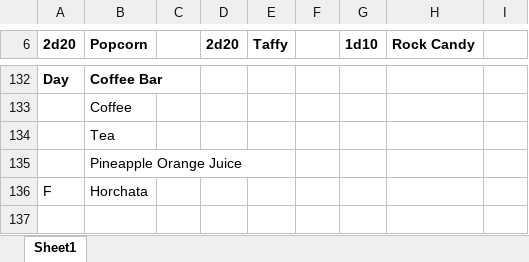
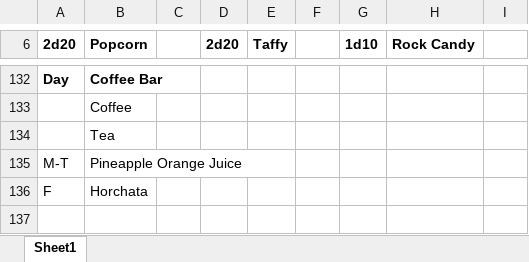
Before and after one commit to shocked-anguilliform/shocked-anguilliform.github.io, an Excel workbook: npcs/Food Cart Stock.xlsx, sheet Sheet1, drawn as a sheet; only a part is shown, gaps mark what is left out; values as stored, in another font and other column widths than the file's, no borders; the diff covers the shown part only; the diff names each change by its address in the sheet, - before the commit and + after, or states it on an @@ line.

```diff
--- a/npcs/Food Cart Stock.xlsx (sheet Sheet1)
+++ b/npcs/Food Cart Stock.xlsx (sheet Sheet1)
-A135 (2d20): (empty)
+A135 (2d20): M-T
```
Also changed, not shown: 9 added rows, 9 removed rows, 18 edited cells and cell formats elsewhere in this sheet, 2 other files.
